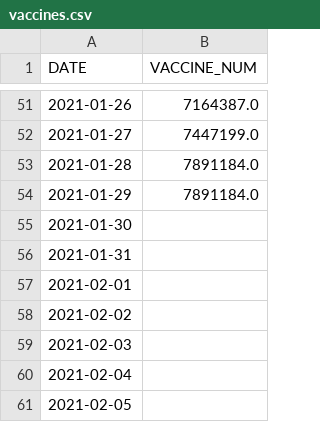
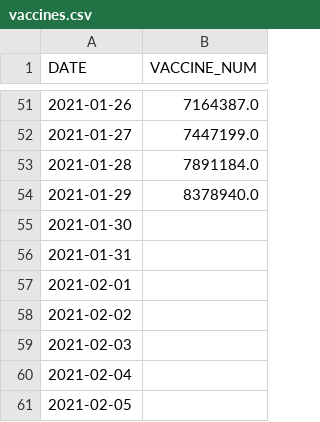
Before and after one commit to tedjh/tedjh.github.io, a CSV file: vaccines.csv, drawn as a sheet; only a part is shown, gaps mark what is left out.

Commit message:
python update gov data

```diff
--- a/vaccines.csv
+++ b/vaccines.csv
@@ -53,3 +53,3 @@ DATE,VACCINE_NUM
 2021-01-28,7891184.0
-2021-01-29,7891184.0
+2021-01-29,8378940.0
 2021-01-30,
```
Also changed, not shown: 1 other file.
